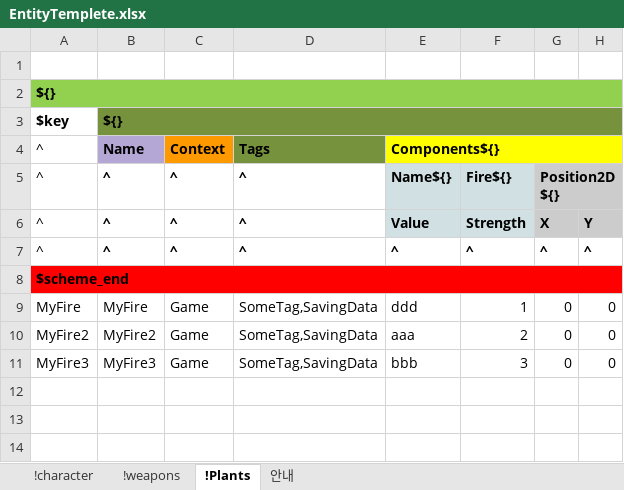
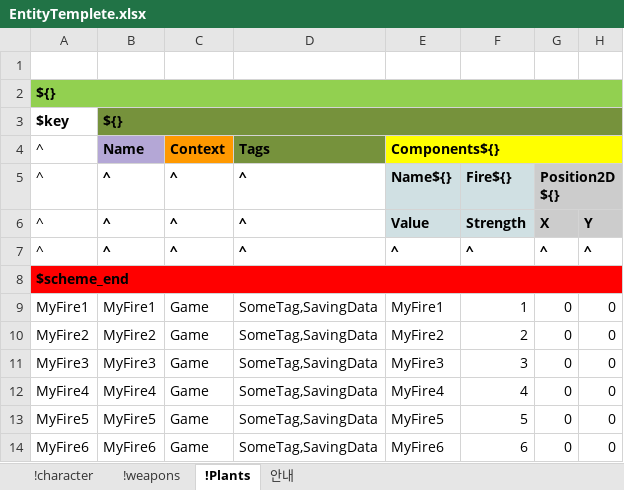
Before and after one commit to raveneer/EntitasSaveLoader, an Excel workbook: EntitasSaveLoader/Assets/etc/Excel2Json/excel2json-master/EntityTemplete.xlsx, sheet !Plants, drawn as a sheet; values as stored, in another font and other column widths than the file's, no borders; charts and pictures not drawn; the diff names each change by its address in the sheet, - before the commit and + after, or states it on an @@ line.

```diff
--- a/EntitasSaveLoader/Assets/etc/Excel2Json/excel2json-master/EntityTemplete.xlsx (sheet !Plants)
+++ b/EntitasSaveLoader/Assets/etc/Excel2Json/excel2json-master/EntityTemplete.xlsx (sheet !Plants)
-A9 (^): MyFire
+A9 (^): MyFire1
-B9 (Name): MyFire
+B9 (Name): MyFire1
-E9 (Components${}): ddd
+E9 (Components${}): MyFire1
-E10 (Components${}): aaa
+E10 (Components${}): MyFire2
-E11 (Components${}): bbb
+E11 (Components${}): MyFire3
+row 12: MyFire4 | MyFire4 | Game | SomeTag,SavingData | MyFire4 | 4 | 0 | 0
+row 13: MyFire5 | MyFire5 | Game | SomeTag,SavingData | MyFire5 | 5 | 0 | 0
+row 14: MyFire6 | MyFire6 | Game | SomeTag,SavingData | MyFire6 | 6 | 0 | 0
```
Also changed, not shown: 22 other files.
